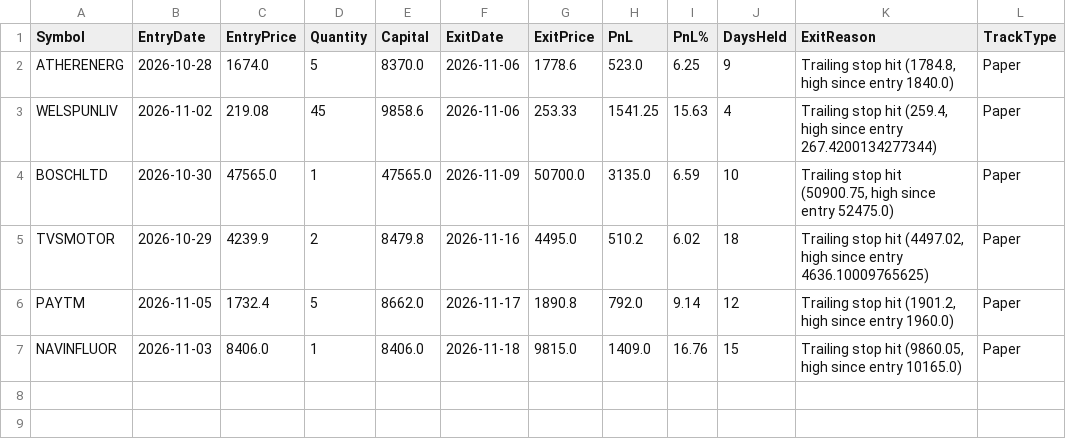
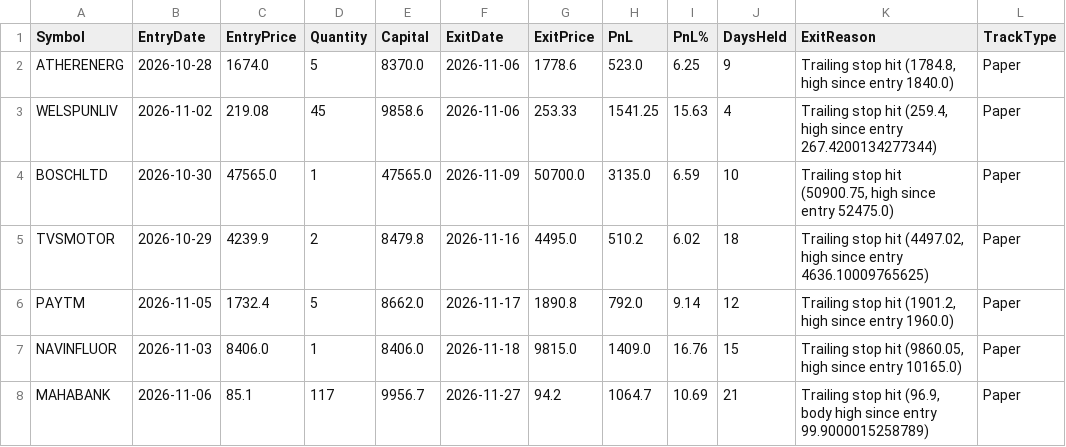
Before and after one commit to finnyrajmann/nse-bb_ema_cross, a CSV file: data/trade_log_hit_bb_ema_cross.csv, drawn as a sheet.

Commit message:
Auto-update — 2026-11-26

```diff
--- a/data/trade_log_hit_bb_ema_cross.csv
+++ b/data/trade_log_hit_bb_ema_cross.csv
@@ -7 +7,2 @@ PAYTM,2026-11-05,1732.4,5,8662.0,2026-11-17,1890.8,792.0,9.14,12,"Trailing stop
 NAVINFLUOR,2026-11-03,8406.0,1,8406.0,2026-11-18,9815.0,1409.0,16.76,15,"Trailing stop hit (9860.05, high since entry 10165.0)",Paper
+MAHABANK,2026-11-06,85.1,117,9956.7,2026-11-27,94.2,1064.7,10.69,21,"Trailing stop hit (96.9, body high since entry 99.9000015258789)",Paper
```
